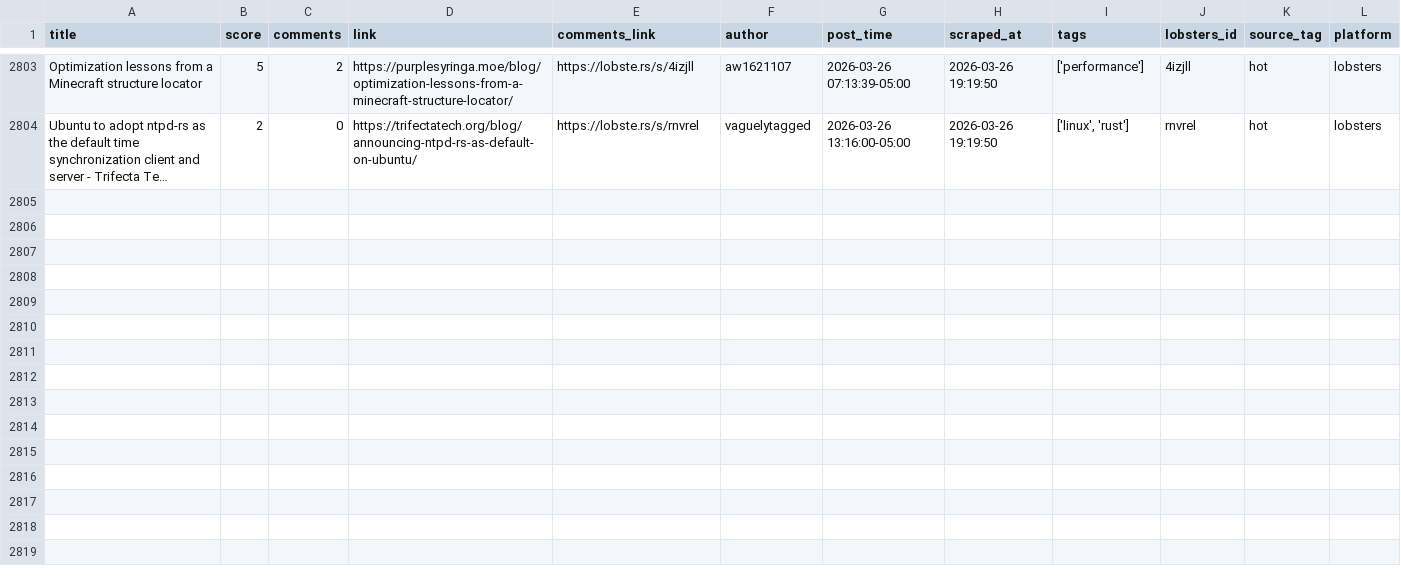
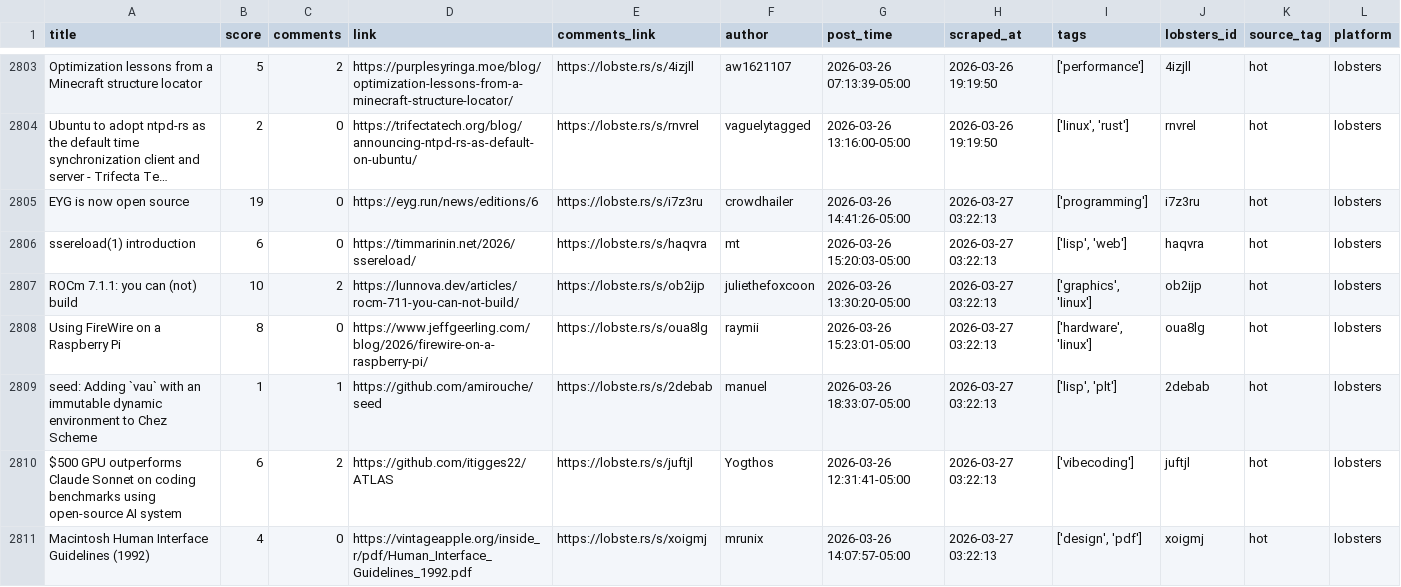
Before and after one commit to codemmaann/web-scrapping-project, a CSV file: clean_data/lobsters_clean.csv, drawn as a sheet; only a part is shown, gaps mark what is left out; long unchanged cells end in …; the diff names each change by its address in the sheet, - before the commit and + after, or states it on an @@ line.

```diff
--- a/clean_data/lobsters_clean.csv
+++ b/clean_data/lobsters_clean.csv
+row 2805: EYG is now open source | 19 | 0 | https://eyg.run/news/editions/6 | https://lobste.rs/s/i7z3ru | crowdhailer | 2026-03-26 14:41:26-05:00 | 2026-03-27 03:22:13 | ['programming'] | i7z3ru | hot | lobsters
+row 2806: ssereload(1) introduction | 6 | 0 | https://timmarinin.net/2026/ssereload/ | https://lobste.rs/s/haqvra | mt | 2026-03-26 15:20:03-05:00 | 2026-03-27 03:22:13 | ['lisp', 'web'] | haqvra | hot | lobsters
+row 2807: ROCm 7.1.1: you can (not) build | 10 | 2 | https://lunnova.dev/articles/rocm-711-you-can-not-build/ | https://lobste.rs/s/ob2ijp | juliethefoxcoon | 2026-03-26 13:30:20-05:00 | 2026-03-27 03:22:13 | ['graphics', 'linux'] | ob2ijp | hot | lobsters
+row 2808: Using FireWire on a Raspberry Pi | 8 | 0 | https://www.jeffgeerling.com/blog/2026/firewire-on-a-raspberry-pi/ | https://lobste.rs/s/oua8lg | raymii | 2026-03-26 15:23:01-05:00 | 2026-03-27 03:22:13 | ['hardware', 'linux'] | oua8lg | hot | lobsters
+row 2809: seed: Adding `vau` with an immutable dynamic environment to Chez Scheme | 1 | 1 | https://github.com/amirouche/seed | https://lobste.rs/s/2debab | manuel | 2026-03-26 18:33:07-05:00 | 2026-03-27 03:22:13 | ['lisp', 'plt'] | 2debab | hot | lobsters
+row 2810: $500 GPU outperforms Claude Sonnet on coding benchmarks using open-source AI system | 6 | 2 | https://github.com/itigges22/ATLAS | https://lobste.rs/s/juftjl | Yogthos | 2026-03-26 12:31:41-05:00 | 2026-03-27 03:22:13 | ['vibecoding'] | juftjl | hot | lobsters
+row 2811: Macintosh Human Interface Guidelines (1992) | 4 | 0 | https://vintageapple.org/inside_r/pdf/Human_Interface_Guidelines_1992.pdf | https://lobste.rs/s/xoigmj | mrunix | 2026-03-26 14:07:57-05:00 | 2026-03-27 03:22:13 | ['design', 'pdf'] | xoigmj | hot | lobsters
```
Also changed, not shown: clean_data/hn_cleaned.csv, 9 other files.
